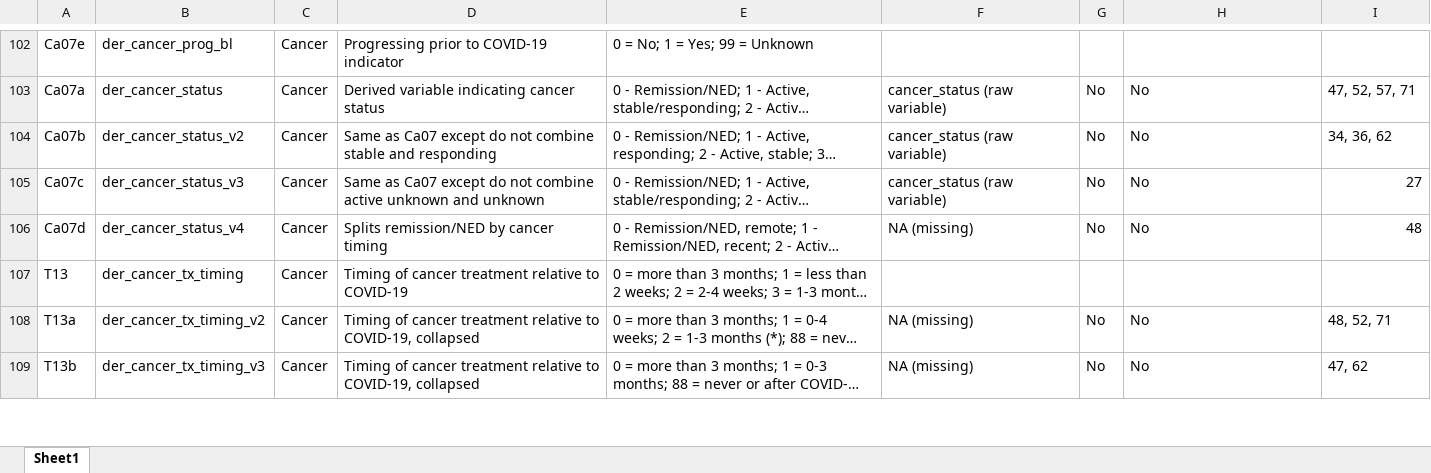
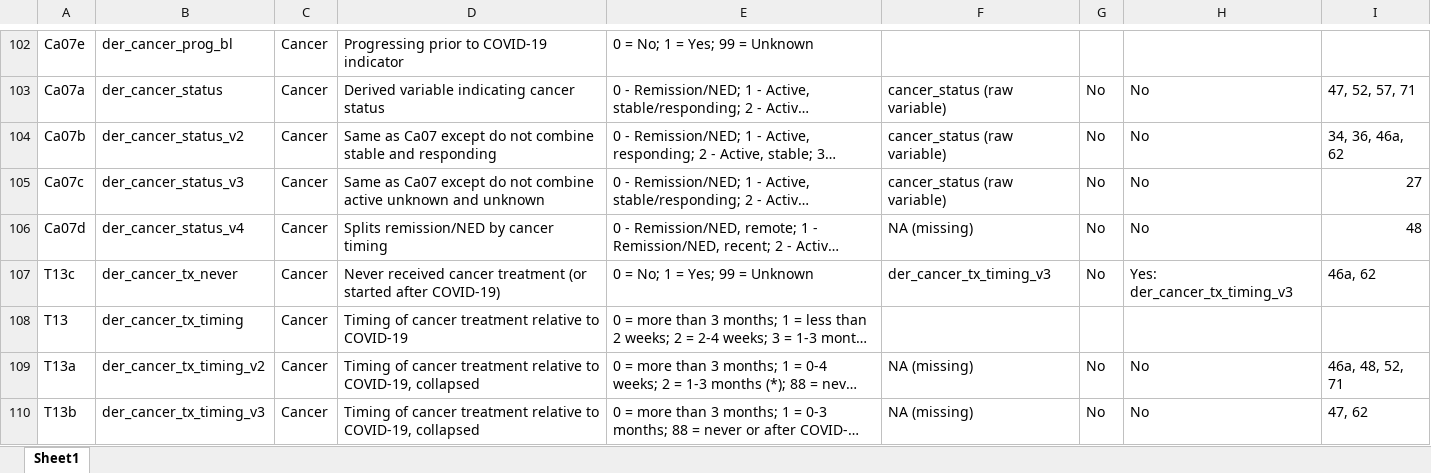
Before and after one commit to covidncancer/CCC19_dictionary, an Excel workbook: CCC19_Derived_Variables_Spreadsheet.xlsx, sheet Sheet1, drawn as a sheet; only a part is shown, gaps mark what is left out; long unchanged cells end in …; values as stored, in another font and other column widths than the file's, no borders; table styles not drawn; addresses are those after the commit; the diff covers the shown part only; the diff names each change by its address in the sheet, - before the commit and + after, or states it on an @@ line.

```diff
--- a/CCC19_Derived_Variables_Spreadsheet.xlsx (sheet Sheet1)
+++ b/CCC19_Derived_Variables_Spreadsheet.xlsx (sheet Sheet1)
-I104: 34, 36, 62
+I104: 34, 36, 46a, 62
+row 107: T13c | der_cancer_tx_never | Cancer | Never received cancer treatment (or started after COVID-19) | 0 = No; 1 = Yes; 99 = Unknown | der_cancer_tx_timing_v3 | No | Yes: der_cancer_tx_timing_v3 | 46a, 62
-I109: 48, 52, 71
+I109: 46a, 48, 52, 71
```
Also changed, not shown: 1 removed row, 2 moved rows and 142 edited cells elsewhere in this sheet, 1 other file.
